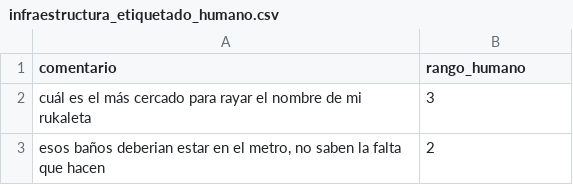
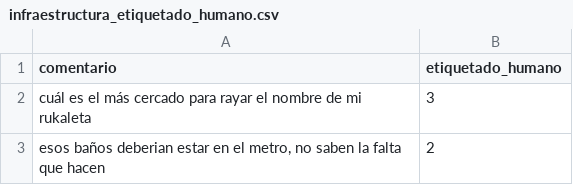
Before and after one commit to NicteSalas/LLM_PROJECT_1, a CSV file: data/etiquetado_humano/infraestructura_etiquetado_humano.csv, drawn as a sheet; only a part is shown.

Commit message:
Actualización de columnas de etiquetado_humano

```diff
--- a/data/etiquetado_humano/infraestructura_etiquetado_humano.csv
+++ b/data/etiquetado_humano/infraestructura_etiquetado_humano.csv
@@ -1,2 +1,2 @@
-comentario,rango_humano
+comentario,etiquetado_humano
 cuál es el más cercado para rayar el nombre de mi rukaleta,3
```
Also changed, not shown: data/etiquetado_humano/seguridad_etiquetado_humano.csv.
